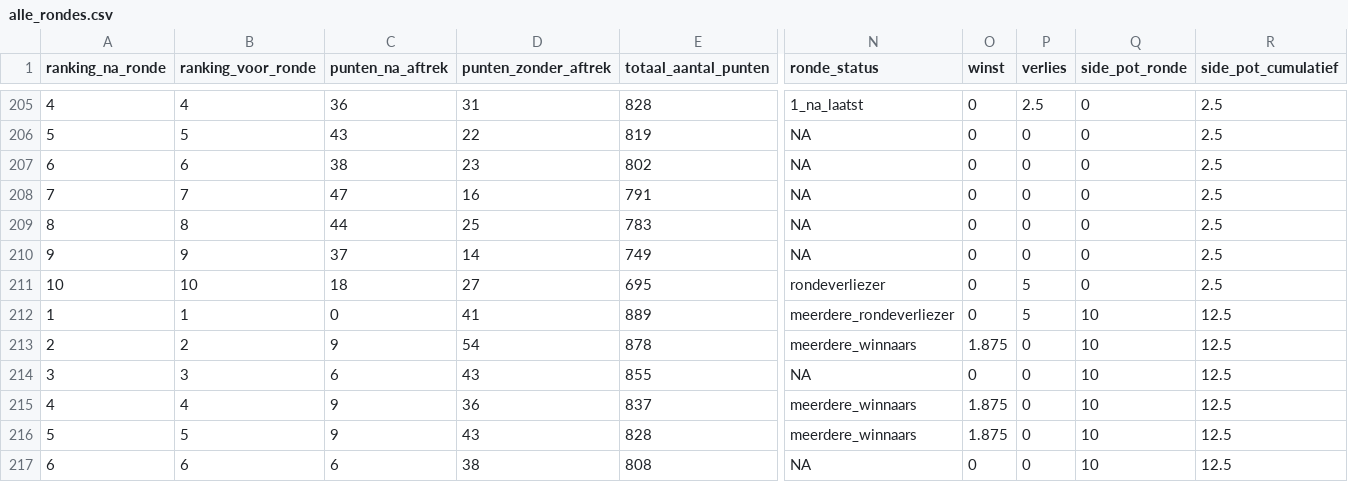
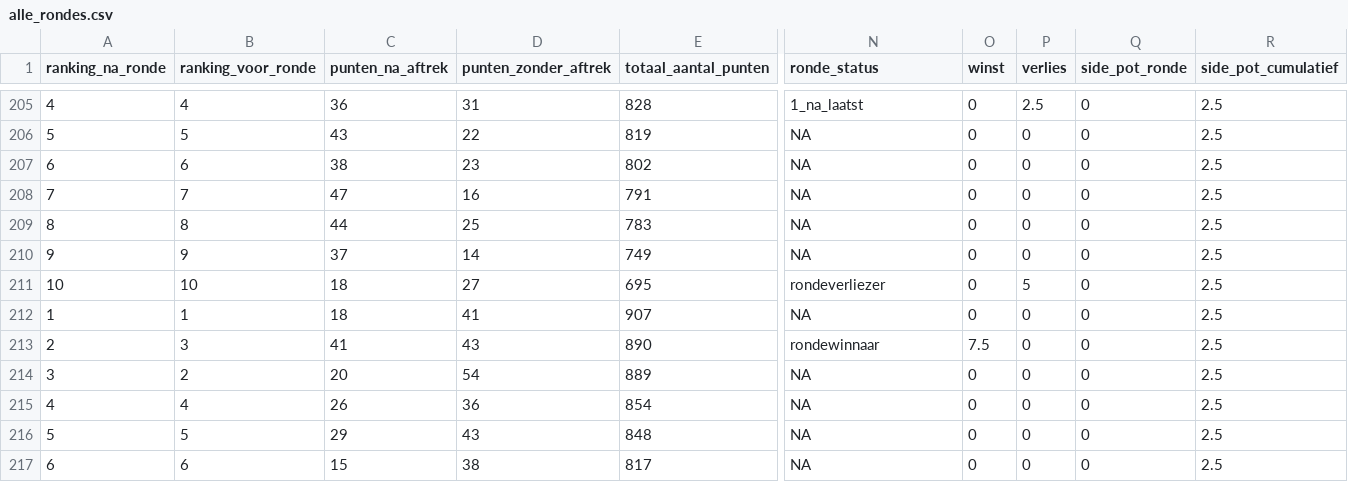
Before and after one commit to rubensan19/cvhj-scraper, a CSV file: data/alle_rondes.csv, drawn as a sheet; only a part is shown, gaps mark what is left out; removed rows and columns are numbered as before the commit, all else as after; rows hold the shown columns only; the diff covers the shown part only; the diff names each change by its address in the sheet, - before the commit and + after, or states it on an @@ line.

```diff
--- a/data/alle_rondes.csv
+++ b/data/alle_rondes.csv
-C212 (punten_na_aftrek): 0
+C212 (punten_na_aftrek): 18
-E212 (totaal_aantal_punten): 889
+E212 (totaal_aantal_punten): 907
-N212 (ronde_status): meerdere_rondeverliezer
+N212 (ronde_status): NA
-P212 (verlies): 5
+P212 (verlies): 0
-Q212 (side_pot_ronde): 10
+Q212 (side_pot_ronde): 0
-R212 (side_pot_cumulatief): 12.5
+R212 (side_pot_cumulatief): 2.5
-row 213: 2 | 2 | 9 | 54 | 878 | meerdere_winnaars | 1.875 | 0 | 10 | 12.5
-A213 (ranking_na_ronde): 3
+A213 (ranking_na_ronde): 2
-C213 (punten_na_aftrek): 6
+C213 (punten_na_aftrek): 41
-E213 (totaal_aantal_punten): 855
+E213 (totaal_aantal_punten): 890
-N213 (ronde_status): NA
+N213 (ronde_status): rondewinnaar
-O213 (winst): 0
+O213 (winst): 7.5
-Q213 (side_pot_ronde): 10
+Q213 (side_pot_ronde): 0
-R213 (side_pot_cumulatief): 12.5
+R213 (side_pot_cumulatief): 2.5
+row 214: 3 | 2 | 20 | 54 | 889 | NA | 0 | 0 | 0 | 2.5
-C215 (punten_na_aftrek): 9
+C215 (punten_na_aftrek): 26
-E215 (totaal_aantal_punten): 837
+E215 (totaal_aantal_punten): 854
-N215:N216 (ronde_status): meerdere_winnaars
+N215:N216 (ronde_status): NA
-O215:O216 (winst): 1.875
+O215:O216 (winst): 0
-Q215:Q217 (side_pot_ronde): 10
+Q215:Q217 (side_pot_ronde): 0
-R215:R217 (side_pot_cumulatief): 12.5
+R215:R217 (side_pot_cumulatief): 2.5
-C216 (punten_na_aftrek): 9
+C216 (punten_na_aftrek): 29
-E216 (totaal_aantal_punten): 828
+E216 (totaal_aantal_punten): 848
-C217 (punten_na_aftrek): 6
+C217 (punten_na_aftrek): 15
-E217 (totaal_aantal_punten): 808
+E217 (totaal_aantal_punten): 817
```
Also changed, not shown: 31 edited cells elsewhere in this file.
